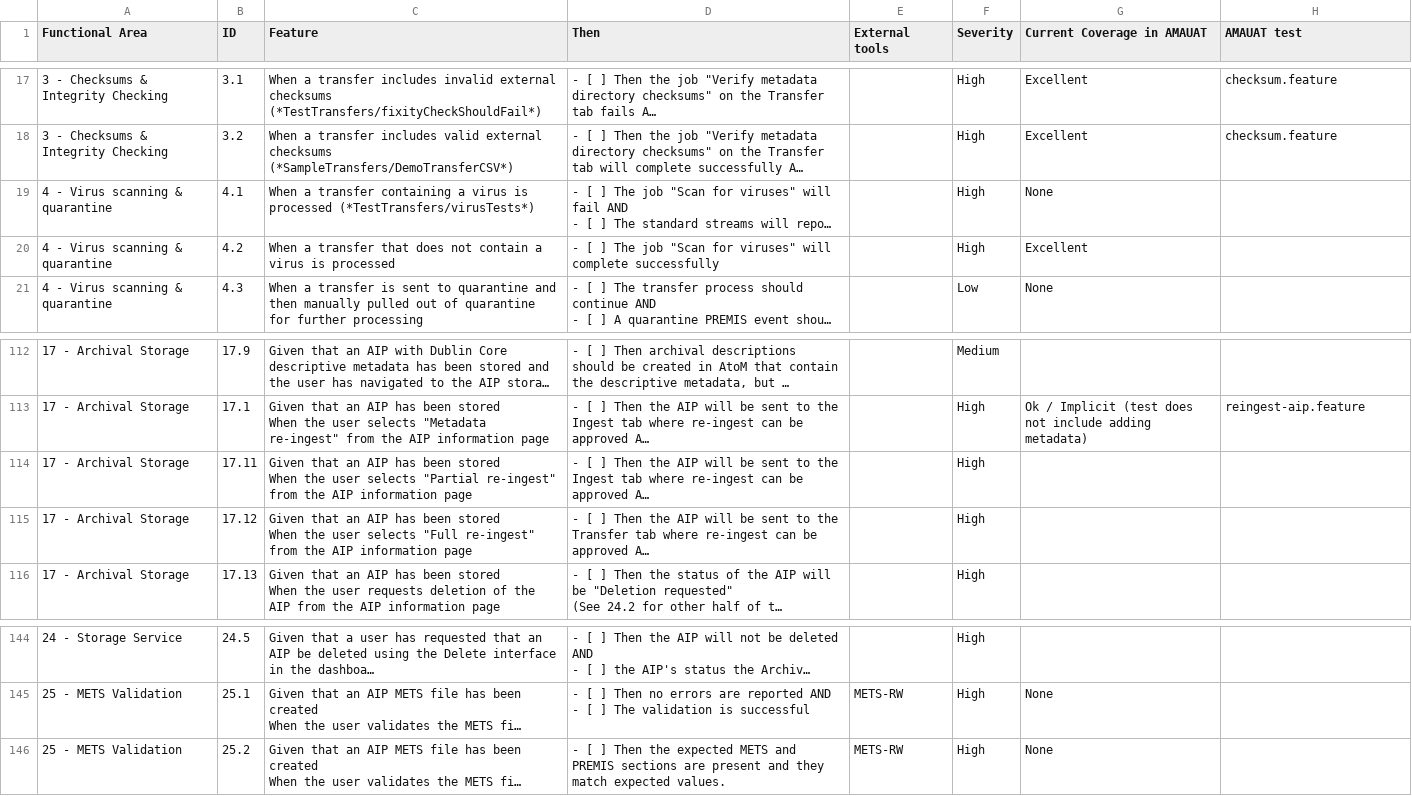
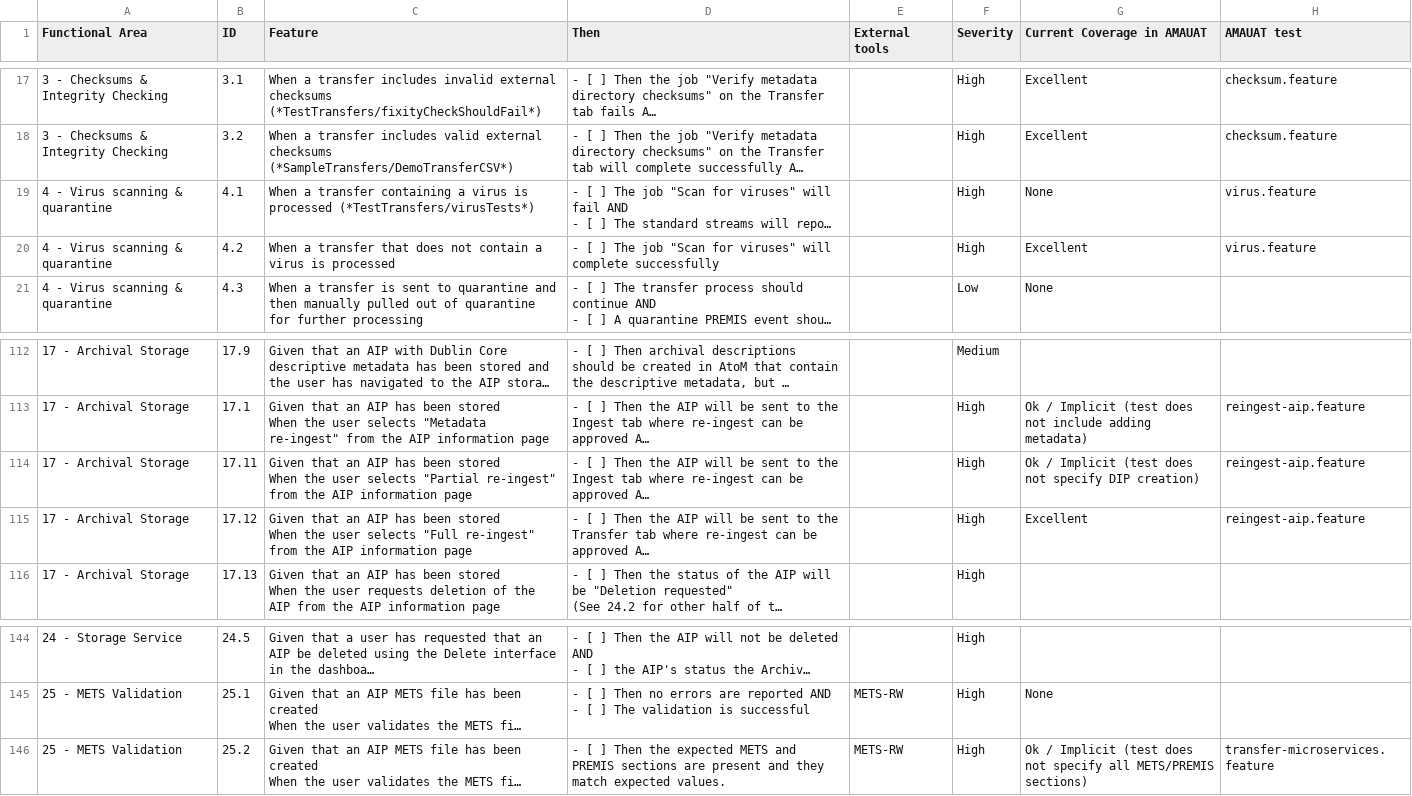
Before and after one commit to archivematica/testing-checklists, a CSV file: regression-testing-checklist.csv, drawn as a sheet; only a part is shown, gaps mark what is left out; long unchanged cells end in …; the diff names each change by its address in the sheet, - before the commit and + after, or states it on an @@ line.

Commit message:
Updated README and added references to black_box tests

```diff
--- a/regression-testing-checklist.csv
+++ b/regression-testing-checklist.csv
-H19:H20 (AMAUAT test): (empty)
+H19:H20 (AMAUAT test): virus.feature
-G114 (Current Coverage in AMAUAT): (empty)
+G114 (Current Coverage in AMAUAT): Ok / Implicit (test does not specify DIP creation)
-H114:H115 (AMAUAT test): (empty)
+H114:H115 (AMAUAT test): reingest-aip.feature
-G115 (Current Coverage in AMAUAT): (empty)
+G115 (Current Coverage in AMAUAT): Excellent
-G146 (Current Coverage in AMAUAT): None
+G146 (Current Coverage in AMAUAT): Ok / Implicit (test does not specify all METS/PREMIS sections)
-H146 (AMAUAT test): (empty)
+H146 (AMAUAT test): transfer-microservices.feature
```
Also changed, not shown: 1 other file.
